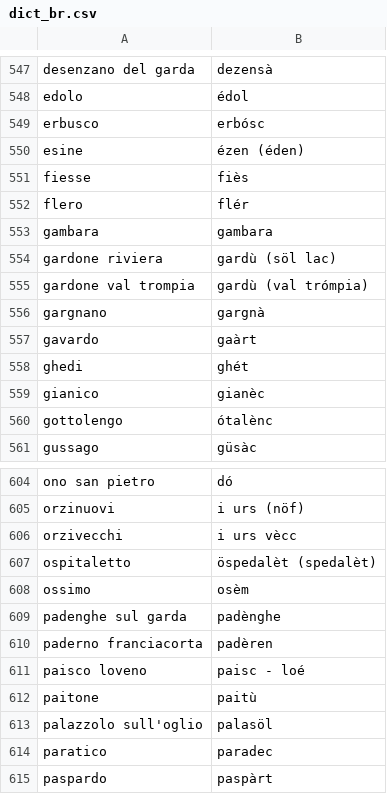
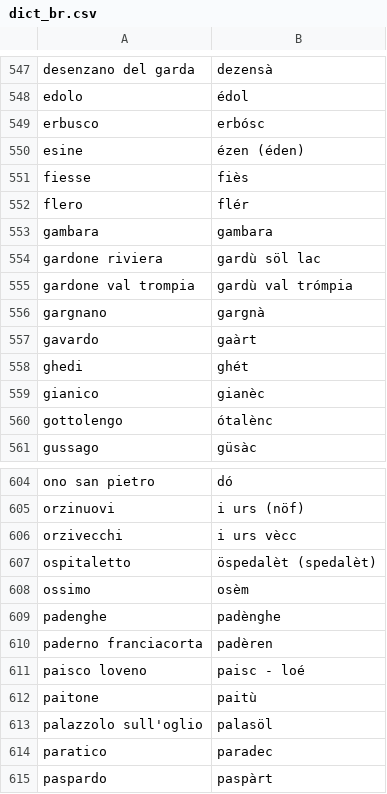
Before and after one commit to albonec/traduttore-dialetto, a CSV file: dictionaries/dict_br.csv, drawn as a sheet; only a part is shown, gaps mark what is left out.

Commit message:
major improvements to dictionary and algorithm, made code modular to add more dialects later

```diff
--- a/dictionaries/dict_br.csv
+++ b/dictionaries/dict_br.csv
@@ -553,4 +553,4 @@ flero,flér
 gambara,gambara
-gardone riviera,gardù (söl lac)
-gardone val trompia,gardù (val trómpia)
+gardone riviera,gardù söl lac
+gardone val trompia,gardù val trómpia
 gargnano,gargnà
@@ -608,3 +608,3 @@ ospitaletto,öspedalèt (spedalèt)
 ossimo,osèm
-padenghe sul garda,padènghe
+padenghe,padènghe
 paderno franciacorta,padèren
```
